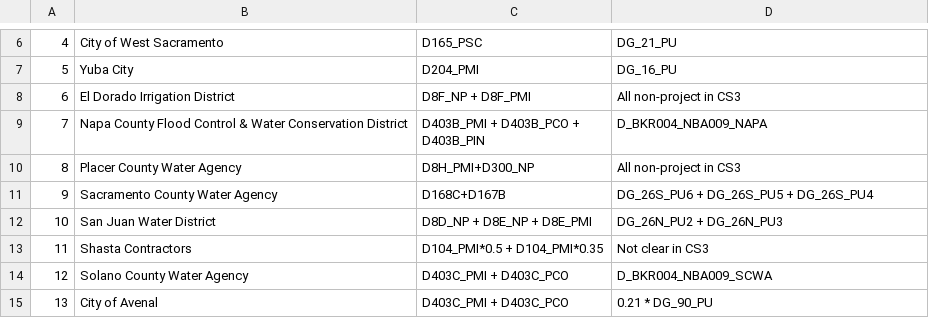
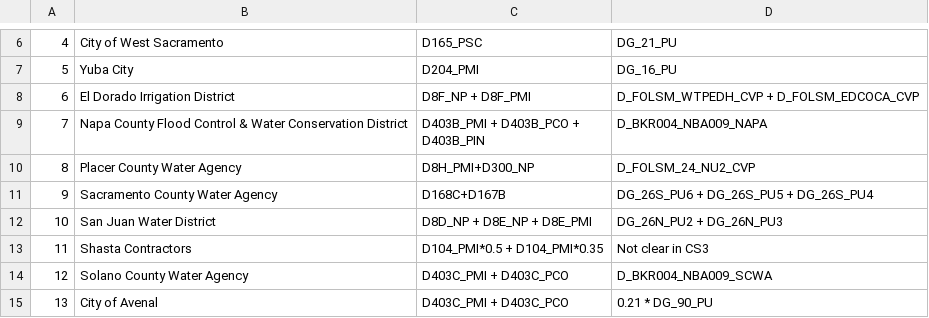
Before and after one commit to dayamuralidharan/California-Urban-Water-Management-Economic-Tool, a CSV file: CaUWMET/src/inputData_FullContractorList/contractorInfo_calsimLinkage.csv, drawn as a sheet; only a part is shown, gaps mark what is left out.

```diff
--- a/CaUWMET/src/inputData_FullContractorList/contractorInfo_calsimLinkage.csv
+++ b/CaUWMET/src/inputData_FullContractorList/contractorInfo_calsimLinkage.csv
@@ -7,6 +7,6 @@
 5,Yuba City,D204_PMI,DG_16_PU
-6,El Dorado Irrigation District,D8F_NP + D8F_PMI,All non-project in CS3
+6,El Dorado Irrigation District,D8F_NP + D8F_PMI,D_FOLSM_WTPEDH_CVP + D_FOLSM_EDCOCA_CVP
 7,Napa County Flood Control & Water Conservation District,"D403B_PMI + D403B_PCO +
 D403B_PIN",D_BKR004_NBA009_NAPA
-8,Placer County Water Agency,D8H_PMI+D300_NP,All non-project in CS3
+8,Placer County Water Agency,D8H_PMI+D300_NP,D_FOLSM_24_NU2_CVP
 9,Sacramento County Water Agency,D168C+D167B,DG_26S_PU6 + DG_26S_PU5 + DG_26S_PU4
```
Also changed, not shown: CaUWMET/src/inputData_FullContractorList/swpCVPSupplyDataDCRBL_DV_6.68.dss.csv.
